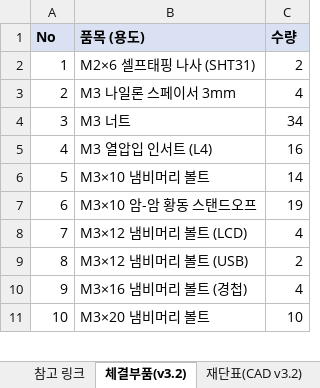
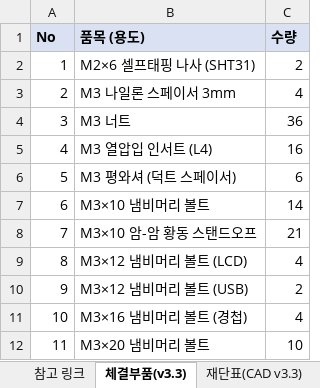
Before and after one commit to bapuri-commits/herb-dryer, an Excel workbook: bom/herb_dryer_BOM.xlsx, sheet 체결부품(v3.3), drawn as a sheet; only a part is shown; values as stored, in another font and other column widths than the file's, no borders; addresses are those after the commit; the diff covers the shown part only; the diff names each change by its address in the sheet, - before the commit and + after, or states it on an @@ line.

```diff
--- a/bom/herb_dryer_BOM.xlsx (sheet 체결부품(v3.3))
+++ b/bom/herb_dryer_BOM.xlsx (sheet 체결부품(v3.3))
-sheet tab: 체결부품(v3.2)
+sheet tab: 체결부품(v3.3)
-sheet tab: 재단표(CAD v3.2)
+sheet tab: 재단표(CAD v3.3)
-C4 (수량): 34
+C4 (수량): 36
+row 6: 5 | M3 평와셔 (덕트 스페이서) | 6
@@ column A (No) renumbered between rows 7 and 31 @@
-C8 (수량): 19
+C8 (수량): 21
```
Also changed, not shown: 3 added rows, 2 removed rows and 4 edited cells elsewhere in this sheet, sheet 1차 BOM, sheet CAD 변경점, sheet 재단표(CAD v3.3), other sheet tabs, formulas that keep their value, 8 other files.
